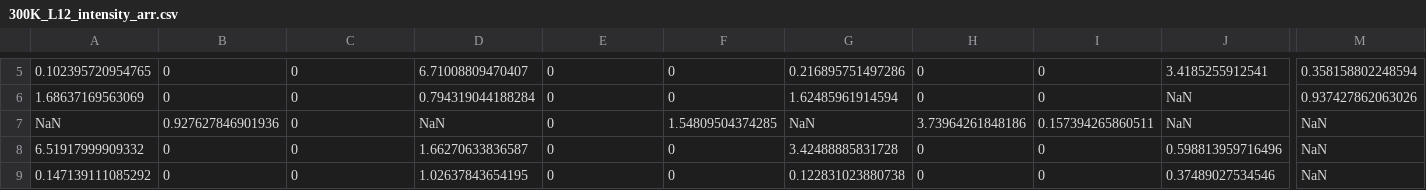
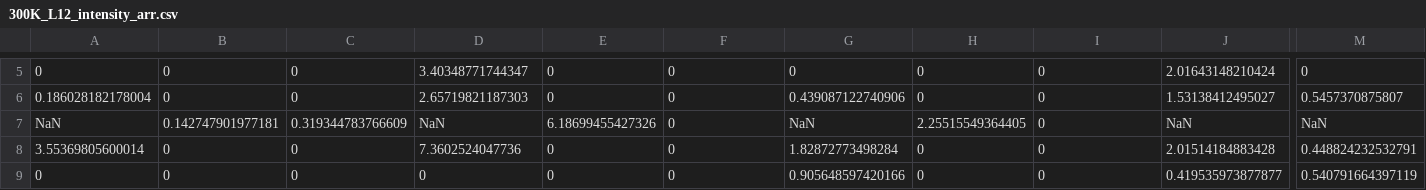
Before and after one commit to bleubreeymeow/alrisDistortionFit, a CSV file: PBCO/PBCO_1_3/raw_data/dim3/300K_L12_intensity_arr.csv, drawn as a sheet; only a part is shown, gaps mark what is left out; the diff covers the shown part only; the diff names each change by its address in the sheet, - before the commit and + after, or states it on an @@ line.

```diff
--- a/PBCO/PBCO_1_3/raw_data/dim3/300K_L12_intensity_arr.csv
+++ b/PBCO/PBCO_1_3/raw_data/dim3/300K_L12_intensity_arr.csv
-A5: 0.102395720954765
+A5: 0
-D5: 6.71008809470407
+D5: 3.40348771744347
-G5: 0.216895751497286
+G5: 0
-J5: 3.4185255912541
+J5: 2.01643148210424
-M5: 0.358158802248594
+M5: 0
-A6: 1.68637169563069
+A6: 0.186028182178004
-D6: 0.794319044188284
+D6: 2.65719821187303
-G6: 1.62485961914594
+G6: 0.439087122740906
-J6: NaN
+J6: 1.53138412495027
-M6: 0.937427862063026
+M6: 0.5457370875807
-B7: 0.927627846901936
+B7: 0.142747901977181
-C7: 0
+C7: 0.319344783766609
-E7: 0
+E7: 6.18699455427326
-F7: 1.54809504374285
+F7: 0
-H7: 3.73964261848186
+H7: 2.25515549364405
-I7: 0.157394265860511
+I7: 0
-A8: 6.51917999909332
+A8: 3.55369805600014
-D8: 1.66270633836587
+D8: 7.3602524047736
-G8: 3.42488885831728
+G8: 1.82872773498284
-J8: 0.598813959716496
+J8: 2.01514184883428
-M8: NaN
+M8: 0.448824232532791
-A9: 0.147139111085292
+A9: 0
-D9: 1.02637843654195
+D9: 0
-G9: 0.122831023880738
+G9: 0.905648597420166
-J9: 0.37489027534546
+J9: 0.419535973877877
-M9: NaN
+M9: 0.540791664397119
```
Also changed, not shown: 71 edited cells elsewhere in this file, PBCO/PBCO_1_3/raw_data/1_3_LOGcombined_peaks_300K_no0.csv, PBCO/PBCO_1_3/raw_data/1_3_combined_peaks_300K_no0.csv, 7 other files.
